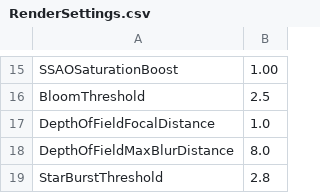
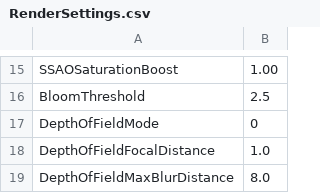
Before and after one commit to bibindon/RedFortressRender, a CSV file: Sample/RenderSettings.csv, drawn as a sheet; only a part is shown, gaps mark what is left out; the shorter side is filled out with more unchanged rows.

```diff
--- a/Sample/RenderSettings.csv
+++ b/Sample/RenderSettings.csv
@@ -16,2 +16,3 @@ SSAOSaturationBoost,1.00
 BloomThreshold,2.5
+DepthOfFieldMode,0
 DepthOfFieldFocalDistance,1.0
```
Also changed, not shown: 12 other files.
